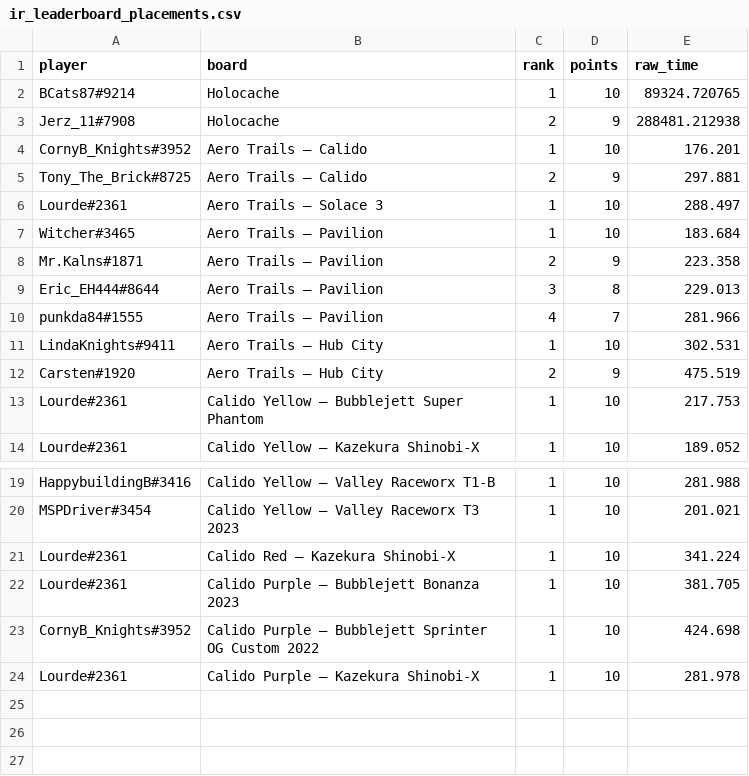
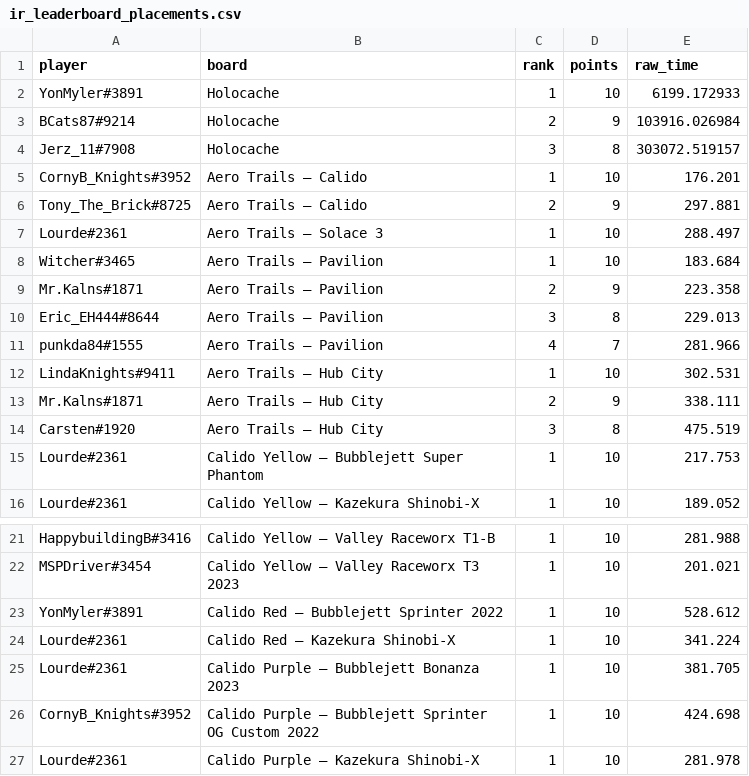
Before and after one commit to Rise-Underground/Rise-Underground.github.io, a CSV file: ir_leaderboard_placements.csv, drawn as a sheet; only a part is shown, gaps mark what is left out.

```diff
--- a/ir_leaderboard_placements.csv
+++ b/ir_leaderboard_placements.csv
@@ -1,4 +1,5 @@
 player,board,rank,points,raw_time
-"BCats87#9214","Holocache",1,10,89324.720765
-"Jerz_11#7908","Holocache",2,9,288481.212938
+"YonMyler#3891","Holocache",1,10,6199.172933
+"BCats87#9214","Holocache",2,9,103916.026984
+"Jerz_11#7908","Holocache",3,8,303072.519157
 "CornyB_Knights#3952","Aero Trails — Calido",1,10,176.201
@@ -11,3 +12,4 @@ player,board,rank,points,raw_time
 "LindaKnights#9411","Aero Trails — Hub City",1,10,302.531
-"Carsten#1920","Aero Trails — Hub City",2,9,475.519
+"Mr.Kalns#1871","Aero Trails — Hub City",2,9,338.111
+"Carsten#1920","Aero Trails — Hub City",3,8,475.519
 "Lourde#2361","Calido Yellow — Bubblejett Super Phantom",1,10,217.753
@@ -20,2 +22,3 @@ player,board,rank,points,raw_time
 "MSPDriver#3454","Calido Yellow — Valley Raceworx T3 2023",1,10,201.021
+"YonMyler#3891","Calido Red — Bubblejett Sprinter 2022",1,10,528.612
 "Lourde#2361","Calido Red — Kazekura Shinobi-X",1,10,341.224
```
Also changed, not shown: ir_leaderboard_boards.csv, 1 other file.
